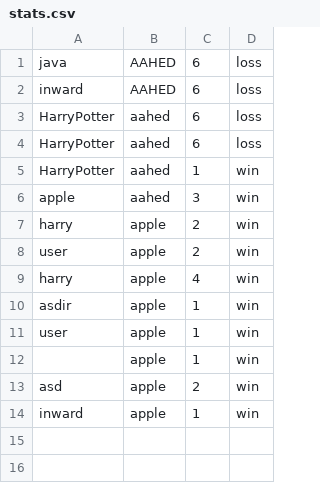
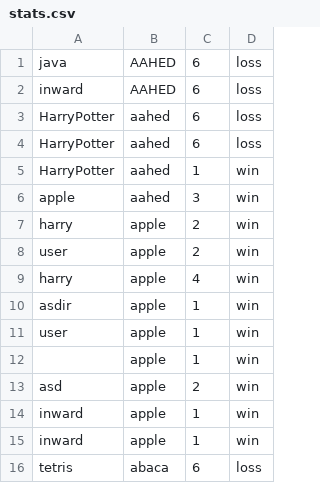
Before and after one commit to JaniHans/Wordle-Game, a CSV file: stats.csv, drawn as a sheet; the diff names each change by its address in the sheet, - before the commit and + after, or states it on an @@ line.

```diff
--- a/stats.csv
+++ b/stats.csv
+row 15: inward | apple | 1 | win
+row 16: tetris | abaca | 6 | loss
```
Also changed, not shown: 13 other files.
